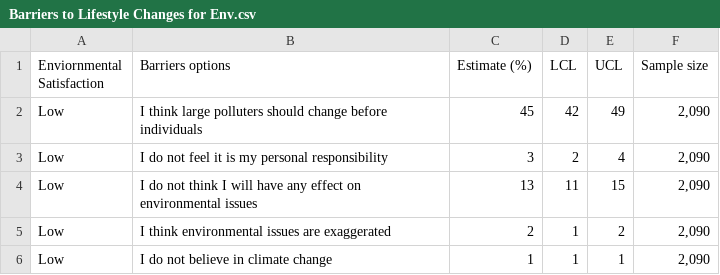
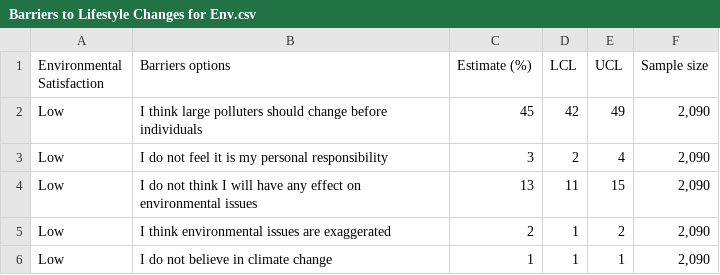
Before and after one commit to MollieKH/EverythingCounts_Assignment1, a CSV file: Barriers to Lifestyle Changes for Env.csv, drawn as a sheet; only a part is shown.

Commit message:
Added dataset (v4 - fixed typos)

```diff
--- a/Barriers to Lifestyle Changes for Env.csv
+++ b/Barriers to Lifestyle Changes for Env.csv
@@ -1,2 +1,2 @@
-Enviornmental Satisfaction,Barriers options,Estimate (%),LCL,UCL,Sample size
+Environmental Satisfaction,Barriers options,Estimate (%),LCL,UCL,Sample size
 Low,I think large polluters should change before individuals,45,42,49,"2,090"
```
